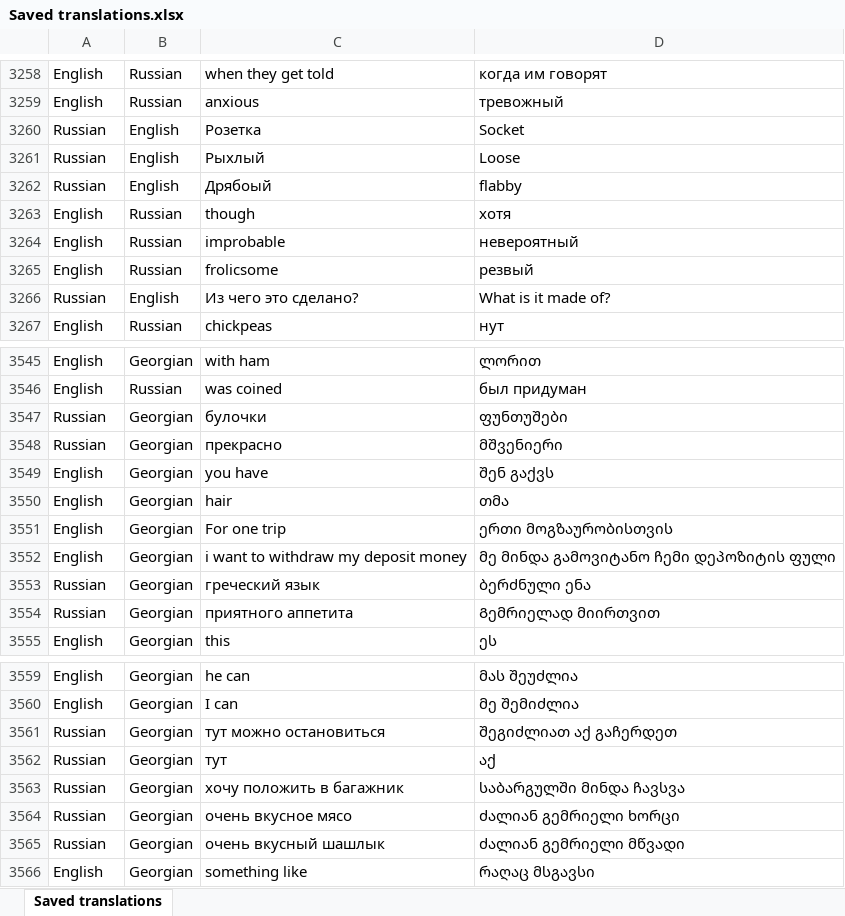
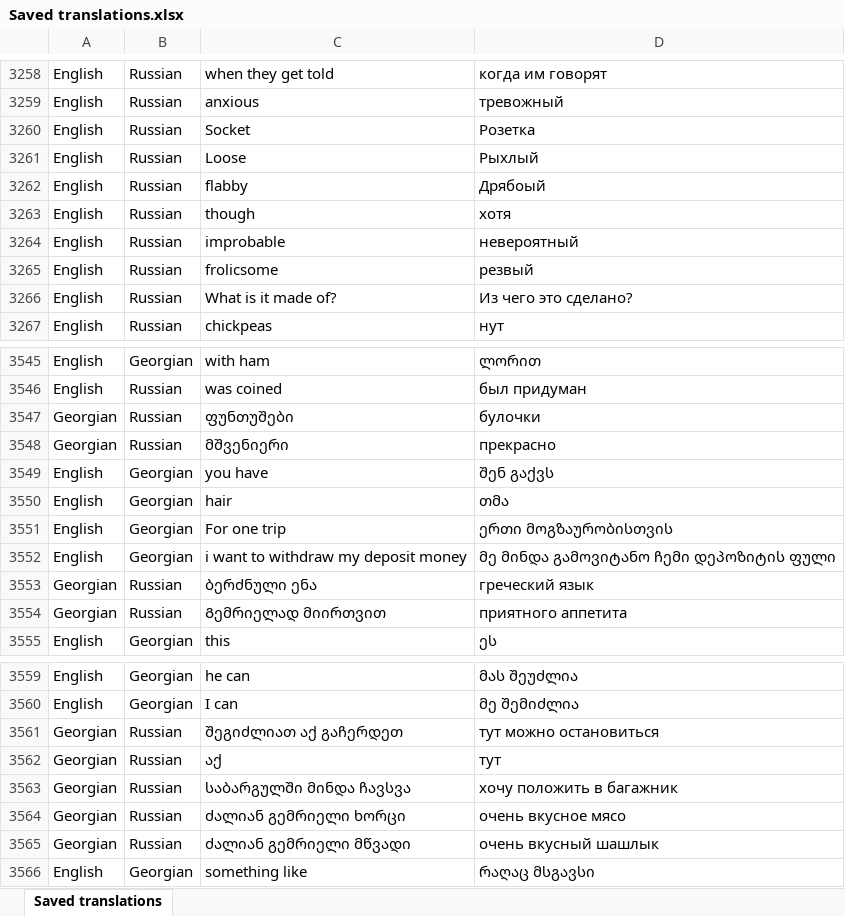
Before and after one commit to chekovevg/new_words_learn_app, an Excel workbook: data/source/Saved translations.xlsx, sheet Saved translations, drawn as a sheet; only a part is shown, gaps mark what is left out; values as stored, in another font and other column widths than the file's, no borders; removed rows and columns are numbered as before the commit, all else as after; the diff covers the shown part only; the diff names each change by its address in the sheet, - before the commit and + after, or states it on an @@ line.

Commit message:
Keep Russian as translation language

```diff
--- a/data/source/Saved translations.xlsx (sheet Saved translations)
+++ b/data/source/Saved translations.xlsx (sheet Saved translations)
-row 3260: Russian | English | Розетка | Socket
-row 3261: Russian | English | Рыхлый | Loose
-row 3262: Russian | English | Дрябоый | flabby
+row 3260: English | Russian | Socket | Розетка
+row 3261: English | Russian | Loose | Рыхлый
+row 3262: English | Russian | flabby | Дрябоый
-row 3266: Russian | English | Из чего это сделано? | What is it made of?
+row 3266: English | Russian | What is it made of? | Из чего это сделано?
-row 3547: Russian | Georgian | булочки | ფუნთუშები
-row 3548: Russian | Georgian | прекрасно | მშვენიერი
+row 3547: Georgian | Russian | ფუნთუშები | булочки
+row 3548: Georgian | Russian | მშვენიერი | прекрасно
-row 3553: Russian | Georgian | греческий язык | ბერძნული ენა
-row 3554: Russian | Georgian | приятного аппетита | Გემრიელად მიირთვით
+row 3553: Georgian | Russian | ბერძნული ენა | греческий язык
+row 3554: Georgian | Russian | Გემრიელად მიირთვით | приятного аппетита
-row 3561: Russian | Georgian | тут можно остановиться | შეგიძლიათ აქ გაჩერდეთ
-row 3562: Russian | Georgian | тут | აქ
-row 3563: Russian | Georgian | хочу положить в багажник | საბარგულში მინდა ჩავსვა
-row 3564: Russian | Georgian | очень вкусное мясо | ძალიან გემრიელი ხორცი
-row 3565: Russian | Georgian | очень вкусный шашлык | ძალიან გემრიელი მწვადი
+row 3561: Georgian | Russian | შეგიძლიათ აქ გაჩერდეთ | тут можно остановиться
+row 3562: Georgian | Russian | აქ | тут
+row 3563: Georgian | Russian | საბარგულში მინდა ჩავსვა | хочу положить в багажник
+row 3564: Georgian | Russian | ძალიან გემრიელი ხორცი | очень вкусное мясо
+row 3565: Georgian | Russian | ძალიან გემრიელი მწვადი | очень вкусный шашлык
```
Also changed, not shown: 134 added rows and 134 removed rows elsewhere in this sheet, 8 other files.
